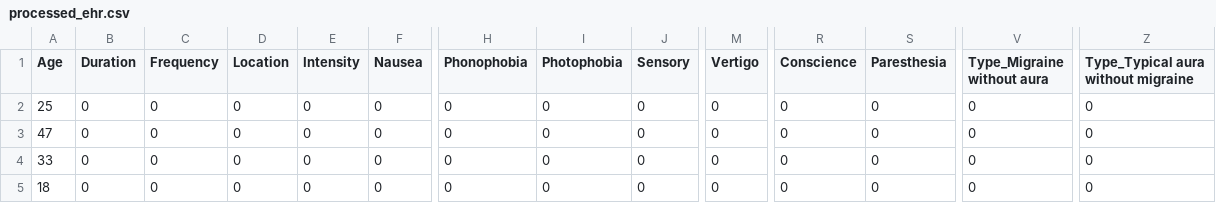
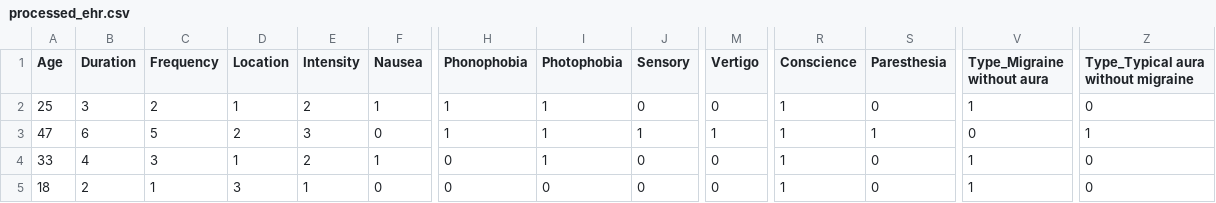
Before and after one commit to DuztyMusketear/migraine_clinical_dashboard, a CSV file: data/processed/processed_ehr.csv, drawn as a sheet; only a part is shown, gaps mark what is left out; the diff covers the shown part only; the diff names each change by its address in the sheet, - before the commit and + after, or states it on an @@ line.

```diff
--- a/data/processed/processed_ehr.csv
+++ b/data/processed/processed_ehr.csv
-B2 (Duration): 0
+B2 (Duration): 3
-C2 (Frequency): 0
+C2 (Frequency): 2
-D2 (Location): 0
+D2 (Location): 1
-E2 (Intensity): 0
+E2 (Intensity): 2
-F2 (Nausea): 0
+F2 (Nausea): 1
-H2:H3 (Phonophobia): 0
+H2:H3 (Phonophobia): 1
-I2:I4 (Photophobia): 0
+I2:I4 (Photophobia): 1
-R2:R5 (Conscience): 0
+R2:R5 (Conscience): 1
-V2 (Type_Migraine without aura): 0
+V2 (Type_Migraine without aura): 1
-B3 (Duration): 0
+B3 (Duration): 6
-C3 (Frequency): 0
+C3 (Frequency): 5
-D3 (Location): 0
+D3 (Location): 2
-E3 (Intensity): 0
+E3 (Intensity): 3
-J3 (Sensory): 0
+J3 (Sensory): 1
-M3 (Vertigo): 0
+M3 (Vertigo): 1
-S3 (Paresthesia): 0
+S3 (Paresthesia): 1
-Z3: 0
+Z3: 1
-B4 (Duration): 0
+B4 (Duration): 4
-C4 (Frequency): 0
+C4 (Frequency): 3
-D4 (Location): 0
+D4 (Location): 1
-E4 (Intensity): 0
+E4 (Intensity): 2
-F4 (Nausea): 0
+F4 (Nausea): 1
-V4:V5 (Type_Migraine without aura): 0
+V4:V5 (Type_Migraine without aura): 1
-B5 (Duration): 0
+B5 (Duration): 2
-C5 (Frequency): 0
+C5 (Frequency): 1
-D5 (Location): 0
+D5 (Location): 3
-E5 (Intensity): 0
+E5 (Intensity): 1
```
Also changed, not shown: 2 edited cells elsewhere in this file, 14 other files.
